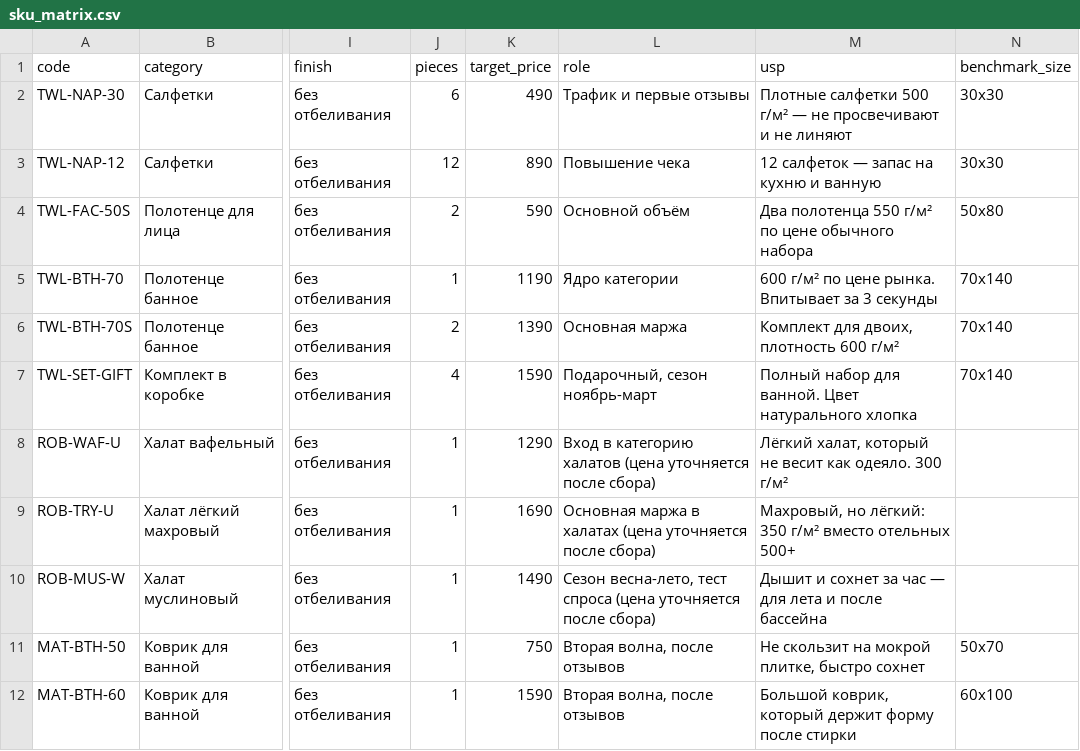
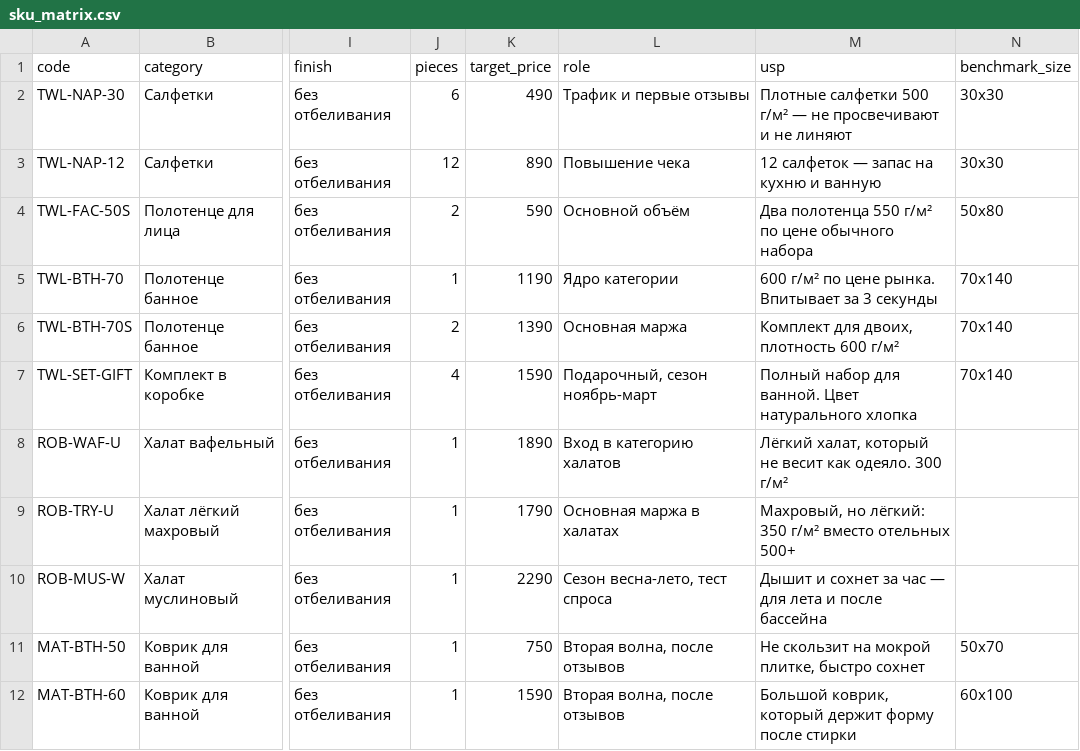
Before and after one commit to saselle/Unit_economics_MP, a CSV file: data/sku_matrix.csv, drawn as a sheet; only a part is shown, gaps mark what is left out; the diff names each change by its address in the sheet, - before the commit and + after, or states it on an @@ line.

```diff
--- a/data/sku_matrix.csv
+++ b/data/sku_matrix.csv
-K8 (target_price): 1290
+K8 (target_price): 1890
-L8 (role): Вход в категорию халатов (цена уточняется после сбора)
+L8 (role): Вход в категорию халатов
-K9 (target_price): 1690
+K9 (target_price): 1790
-L9 (role): Основная маржа в халатах (цена уточняется после сбора)
+L9 (role): Основная маржа в халатах
-K10 (target_price): 1490
+K10 (target_price): 2290
-L10 (role): Сезон весна-лето, тест спроса (цена уточняется после сбора)
+L10 (role): Сезон весна-лето, тест спроса
```
Also changed, not shown: 3 other files.
